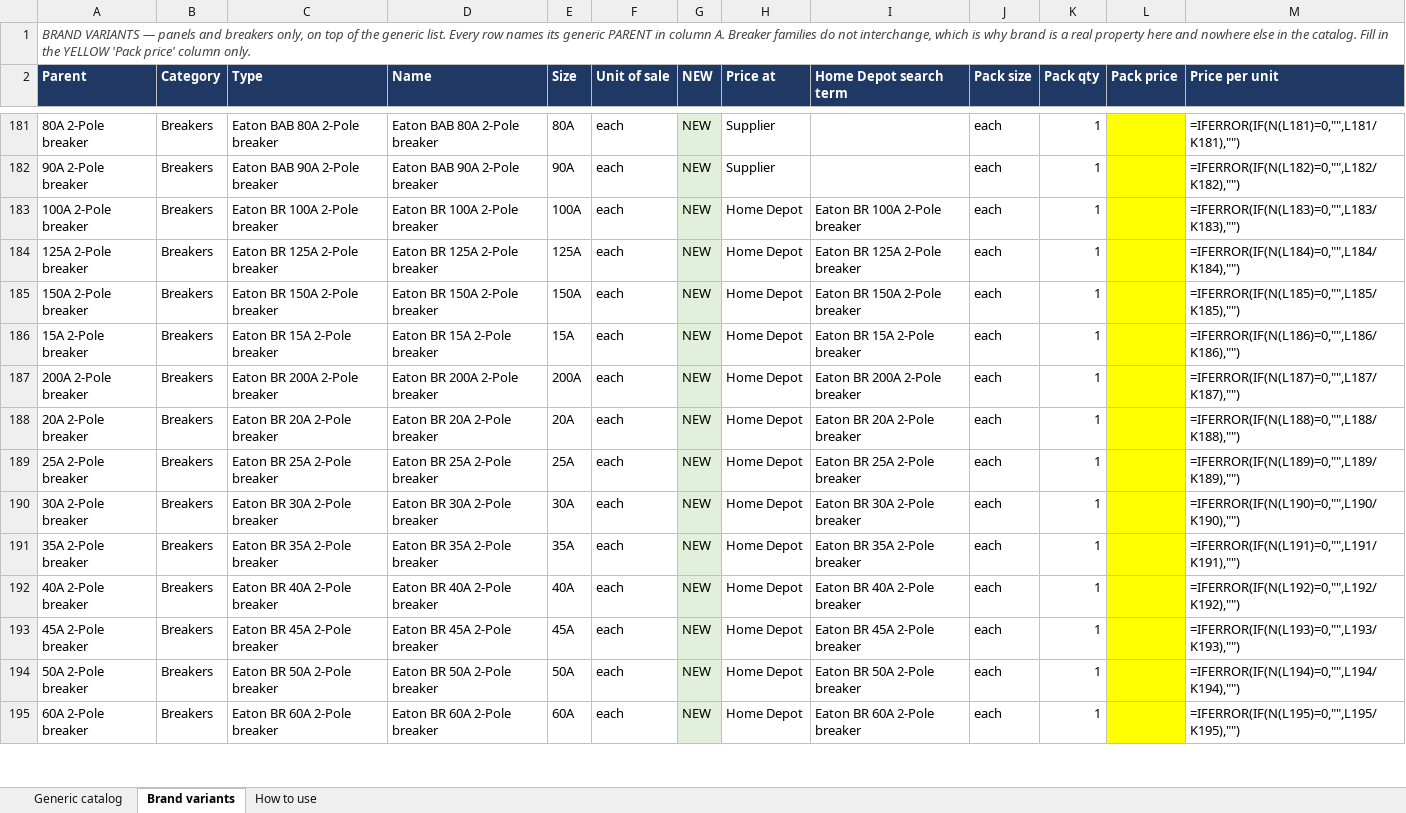
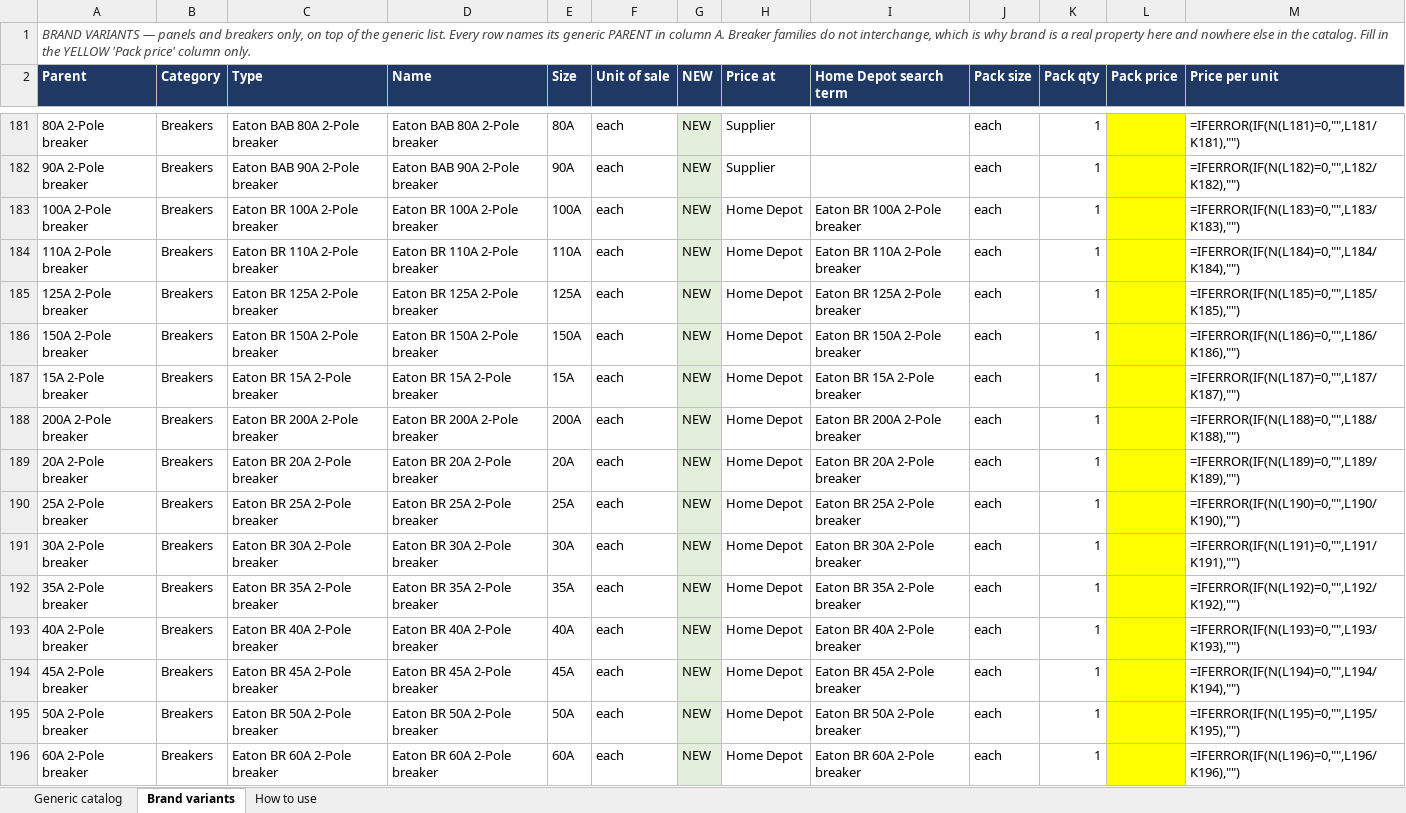
Before and after one commit to Jnicoara/BidRender, an Excel workbook: pricing/starter-catalog-pricing.xlsx, sheet Brand variants, drawn as a sheet; only a part is shown, gaps mark what is left out; values as stored, in another font and other column widths than the file's, no borders; formulas without a stored value are shown as written; addresses are those after the commit; the diff covers the shown part only; the diff names each change by its address in the sheet, - before the commit and + after, or states it on an @@ line.

```diff
--- a/pricing/starter-catalog-pricing.xlsx (sheet Brand variants)
+++ b/pricing/starter-catalog-pricing.xlsx (sheet Brand variants)
+row 184: 110A 2-Pole breaker | Breakers | Eaton BR 110A 2-Pole breaker | Eaton BR 110A 2-Pole breaker | 110A | each | NEW | Home Depot | Eaton BR 110A 2-Pole breaker | each | 1 |  | =IFERROR(IF(N(L184)=0,"",L184/K184),"")
-M185 (Price per unit): =IFERROR(IF(N(L184)=0,"",L184/K184),"")
+M185 (Price per unit): =IFERROR(IF(N(L185)=0,"",L185/K185),"")
-M186 (Price per unit): =IFERROR(IF(N(L185)=0,"",L185/K185),"")
+M186 (Price per unit): =IFERROR(IF(N(L186)=0,"",L186/K186),"")
-M187 (Price per unit): =IFERROR(IF(N(L186)=0,"",L186/K186),"")
+M187 (Price per unit): =IFERROR(IF(N(L187)=0,"",L187/K187),"")
-M188 (Price per unit): =IFERROR(IF(N(L187)=0,"",L187/K187),"")
+M188 (Price per unit): =IFERROR(IF(N(L188)=0,"",L188/K188),"")
-M189 (Price per unit): =IFERROR(IF(N(L188)=0,"",L188/K188),"")
+M189 (Price per unit): =IFERROR(IF(N(L189)=0,"",L189/K189),"")
-M190 (Price per unit): =IFERROR(IF(N(L189)=0,"",L189/K189),"")
+M190 (Price per unit): =IFERROR(IF(N(L190)=0,"",L190/K190),"")
-M191 (Price per unit): =IFERROR(IF(N(L190)=0,"",L190/K190),"")
+M191 (Price per unit): =IFERROR(IF(N(L191)=0,"",L191/K191),"")
-M192 (Price per unit): =IFERROR(IF(N(L191)=0,"",L191/K191),"")
+M192 (Price per unit): =IFERROR(IF(N(L192)=0,"",L192/K192),"")
-M193 (Price per unit): =IFERROR(IF(N(L192)=0,"",L192/K192),"")
+M193 (Price per unit): =IFERROR(IF(N(L193)=0,"",L193/K193),"")
-M194 (Price per unit): =IFERROR(IF(N(L193)=0,"",L193/K193),"")
+M194 (Price per unit): =IFERROR(IF(N(L194)=0,"",L194/K194),"")
-M195 (Price per unit): =IFERROR(IF(N(L194)=0,"",L194/K194),"")
+M195 (Price per unit): =IFERROR(IF(N(L195)=0,"",L195/K195),"")
-M196 (Price per unit): =IFERROR(IF(N(L195)=0,"",L195/K195),"")
+M196 (Price per unit): =IFERROR(IF(N(L196)=0,"",L196/K196),"")
```
Also changed, not shown: 3 added rows and 322 edited cells elsewhere in this sheet, sheet Generic catalog, 14 other files.
